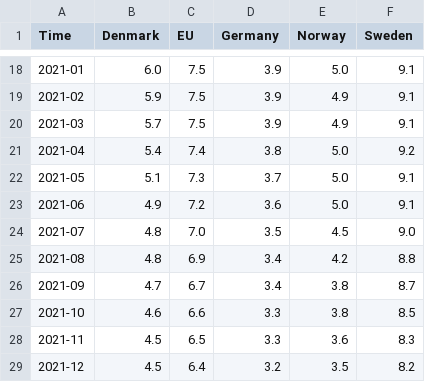
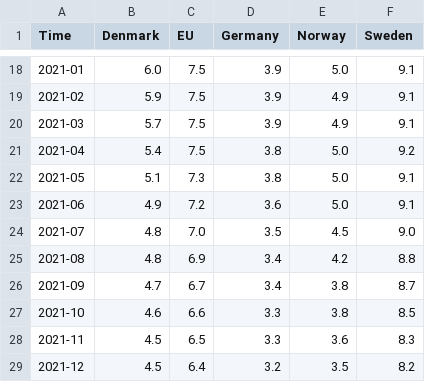
Before and after one commit to Qery-Data/NLM-Datatracker, a CSV file: data/Eurostat_arbeidsledighet.csv, drawn as a sheet; only a part is shown, gaps mark what is left out; the diff covers the shown part only.

```diff
--- a/data/Eurostat_arbeidsledighet.csv
+++ b/data/Eurostat_arbeidsledighet.csv
@@ -20,4 +20,4 @@ Time,Denmark,EU,Germany,Norway,Sweden
 2021-03,5.7,7.5,3.9,4.9,9.1
-2021-04,5.4,7.4,3.8,5.0,9.2
-2021-05,5.1,7.3,3.7,5.0,9.1
+2021-04,5.4,7.5,3.8,5.0,9.2
+2021-05,5.1,7.3,3.8,5.0,9.1
 2021-06,4.9,7.2,3.6,5.0,9.1
```
Also changed, not shown: 17 edited cells elsewhere in this file, data/Eurostat_arbeidsledighet_unge.csv.
